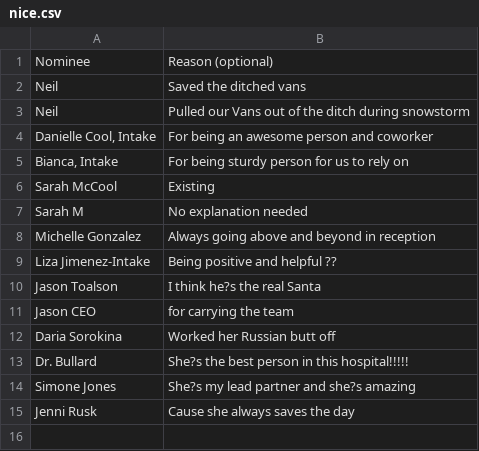
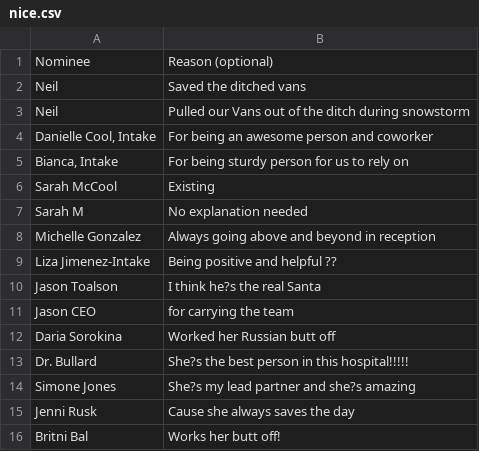
Before and after one commit to nwilson1211-cmyk/naughty-nice-dashboard, a CSV file: nice.csv, drawn as a sheet.

Commit message:
Update nice.csv from Google Form (nominee + reason only)

```diff
--- a/nice.csv
+++ b/nice.csv
@@ -15 +15,2 @@ Simone Jones,She?s my lead partner and she?s amazing
 Jenni Rusk,Cause she always saves the day
+Britni Bal,Works her butt off!
```
